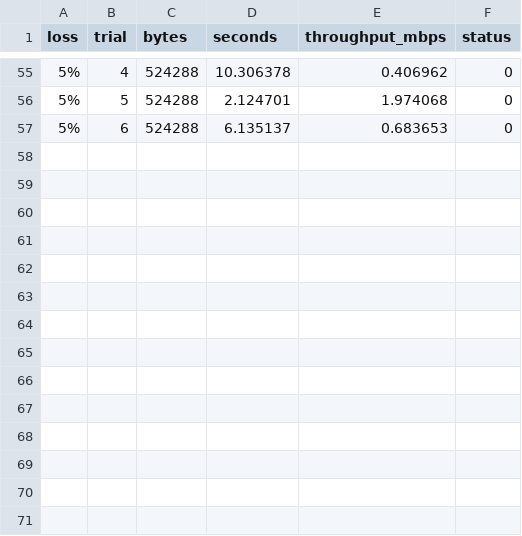
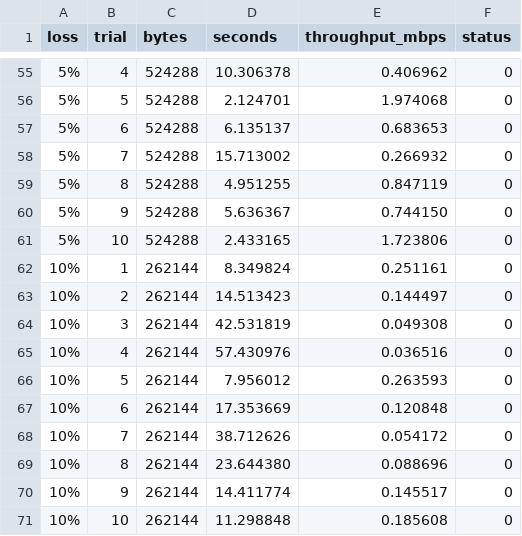
Before and after one commit to dbellido2005/cmu-tcp, a CSV file: project-2_15-441/experiment_results/20261101-085035/mathis_results.csv, drawn as a sheet; only a part is shown, gaps mark what is left out; the diff names each change by its address in the sheet, - before the commit and + after, or states it on an @@ line.

Commit message:
experiment

```diff
--- a/project-2_15-441/experiment_results/20261101-085035/mathis_results.csv
+++ b/project-2_15-441/experiment_results/20261101-085035/mathis_results.csv
+row 58: 5% | 7 | 524288 | 15.713002 | 0.266932 | 0
+row 59: 5% | 8 | 524288 | 4.951255 | 0.847119 | 0
+row 60: 5% | 9 | 524288 | 5.636367 | 0.744150 | 0
+row 61: 5% | 10 | 524288 | 2.433165 | 1.723806 | 0
+row 62: 10% | 1 | 262144 | 8.349824 | 0.251161 | 0
+row 63: 10% | 2 | 262144 | 14.513423 | 0.144497 | 0
+row 64: 10% | 3 | 262144 | 42.531819 | 0.049308 | 0
+row 65: 10% | 4 | 262144 | 57.430976 | 0.036516 | 0
+row 66: 10% | 5 | 262144 | 7.956012 | 0.263593 | 0
+row 67: 10% | 6 | 262144 | 17.353669 | 0.120848 | 0
+row 68: 10% | 7 | 262144 | 38.712626 | 0.054172 | 0
+row 69: 10% | 8 | 262144 | 23.644380 | 0.088696 | 0
+row 70: 10% | 9 | 262144 | 14.411774 | 0.145517 | 0
+row 71: 10% | 10 | 262144 | 11.298848 | 0.185608 | 0
```
Also changed, not shown: 3 other files.
